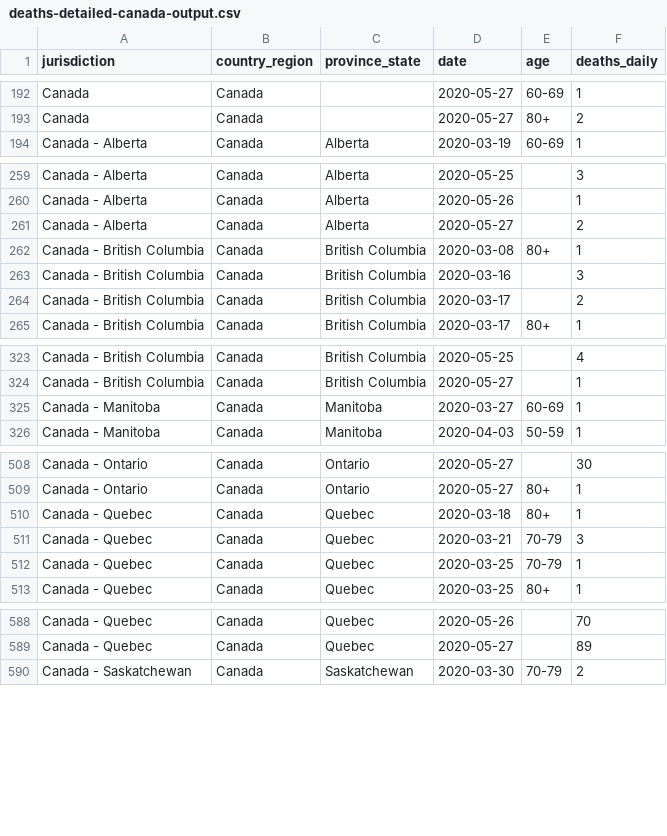
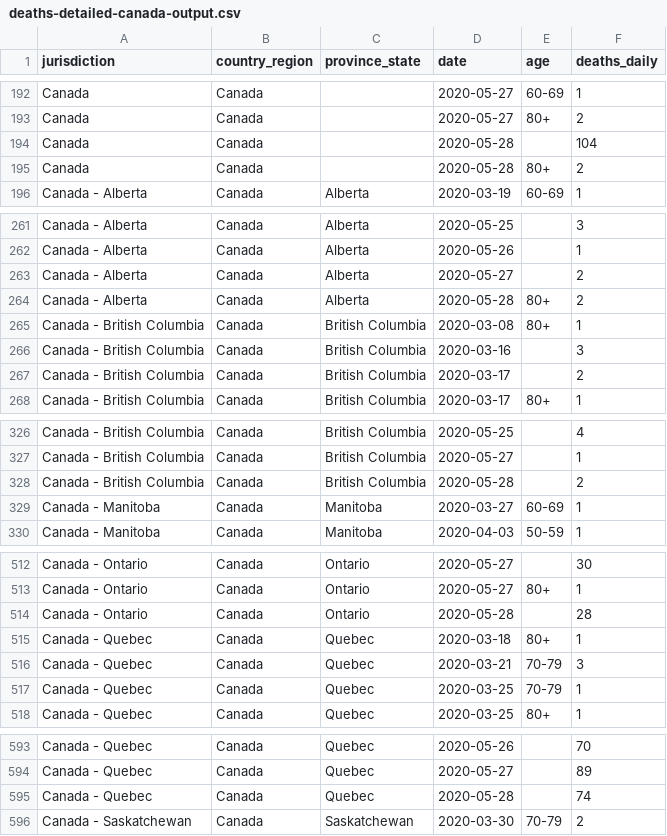
Before and after one commit to ApexRMS/covid19sim, a CSV file: data/deaths-detailed-canada-output.csv, drawn as a sheet; only a part is shown, gaps mark what is left out; the diff names each change by its address in the sheet, - before the commit and + after, or states it on an @@ line.

Commit message:
2020-05-29 data/forecast update

```diff
--- a/data/deaths-detailed-canada-output.csv
+++ b/data/deaths-detailed-canada-output.csv
+row 194: Canada | Canada |  | 2020-05-28 |  | 104
+row 195: Canada | Canada |  | 2020-05-28 | 80+ | 2
+row 264: Canada - Alberta | Canada | Alberta | 2020-05-28 | 80+ | 2
+row 328: Canada - British Columbia | Canada | British Columbia | 2020-05-28 |  | 2
+row 514: Canada - Ontario | Canada | Ontario | 2020-05-28 |  | 28
+row 595: Canada - Quebec | Canada | Quebec | 2020-05-28 |  | 74
```
Also changed, not shown: 11 other files.
